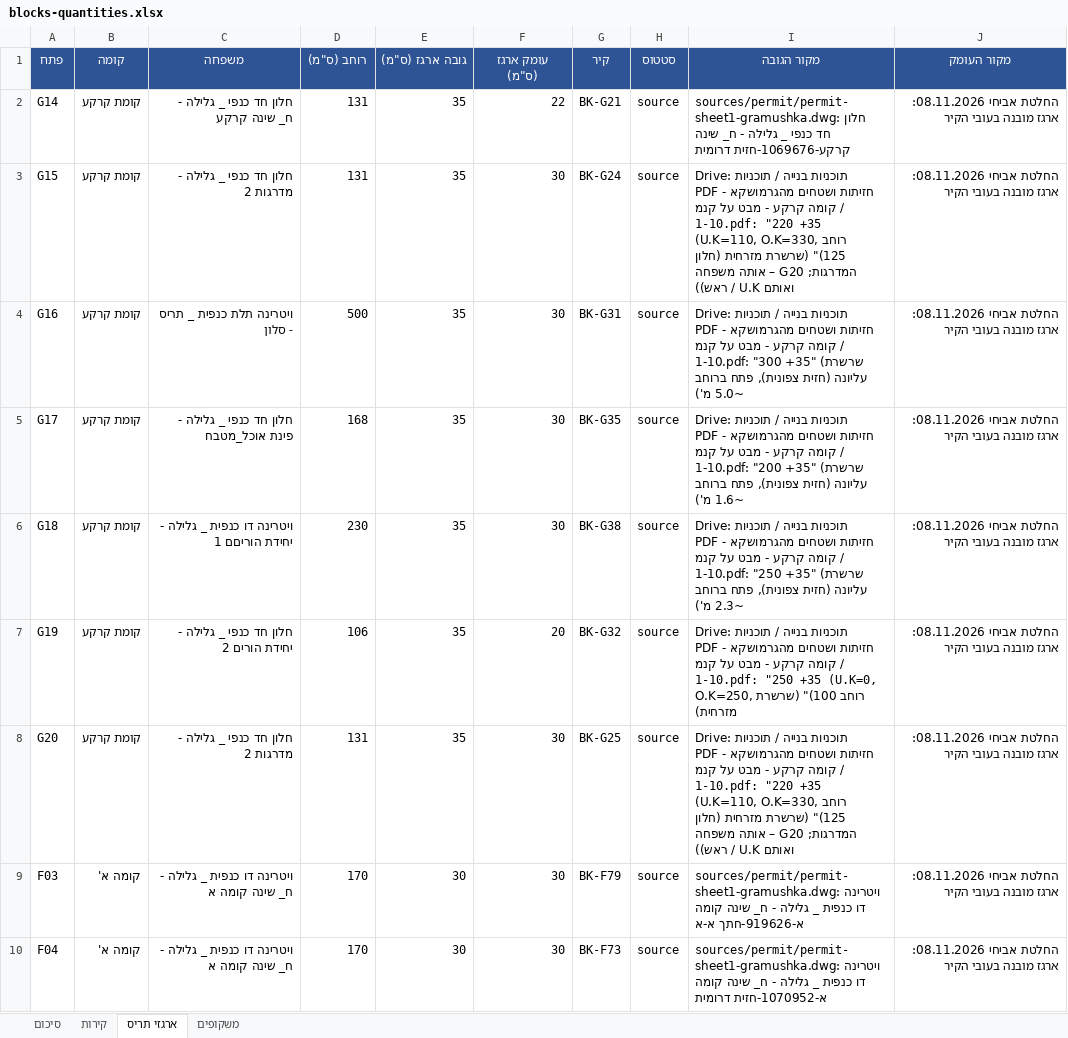
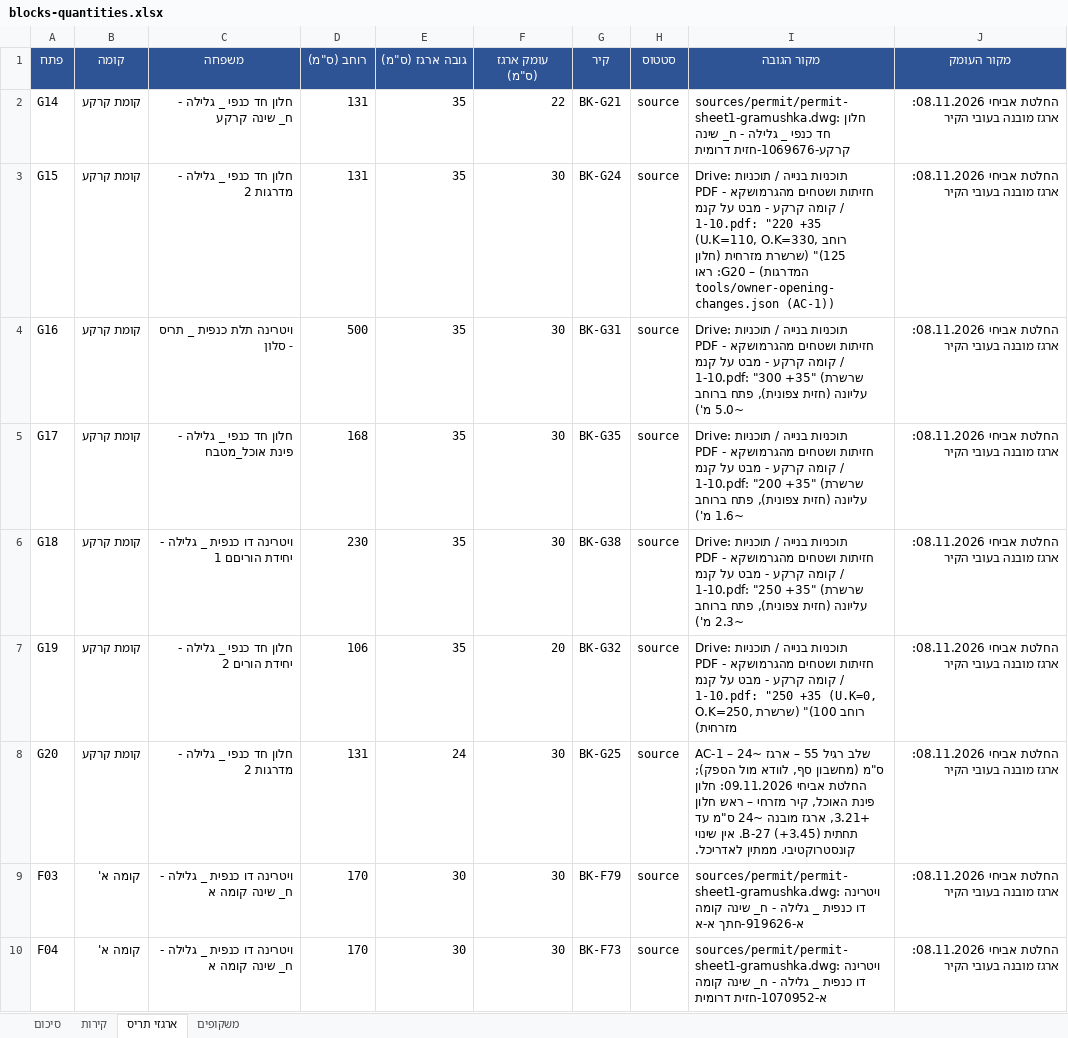
Before and after one commit to 123avihai-collab/House-3d, an Excel workbook: docs/quantities/blocks-quantities.xlsx, sheet ארגזי תריס, drawn as a sheet; only a part is shown; values as stored, in another font and other column widths than the file's, no borders; the diff names each change by its address in the sheet, - before the commit and + after, or states it on an @@ line.

```diff
--- a/docs/quantities/blocks-quantities.xlsx (sheet ארגזי תריס)
+++ b/docs/quantities/blocks-quantities.xlsx (sheet ארגזי תריס)
-I3 (מקור הגובה): …מזרחית (חלון המדרגות; G20 – אותה משפחה ואותם U.K / ראש))
+I3 (מקור הגובה): …מזרחית (חלון המדרגות) – G20: ראו tools/owner-opening-changes.json (AC-1))
-E8 (גובה ארגז (ס"מ)): 35
+E8 (גובה ארגז (ס"מ)): 24
-I8 (מקור הגובה): Drive: תוכניות בנייה / תוכניות חזיתות ושטחים מהגרמושקא - PDF / קומה קרקע - מבט על קנמ 1-10.pdf: "220 +35 (U.K=110, O.K=330, רוחב 125)" (שרשרת מזרחית (חלון המדרגות; G20 – אותה משפחה ואותם U.K / ראש))
+I8 (מקור הגובה): AC-1 – שלב רגיל 55 – ארגז ~24 ס"מ (מחשבון סף, לוודא מול הספק); החלטת אביחי 09.11.2026: חלון פינת האוכל, קיר מזרחי – ראש חלון +3.21, ארגז מובנה ~24 ס"מ עד תחתית B-27 (+3.45). אין שינוי קונסטרוקטיבי. ממתין לאדריכל.
```
Also changed, not shown: sheet קירות, sheet סיכום, sheet משקופים, 11 other files.
